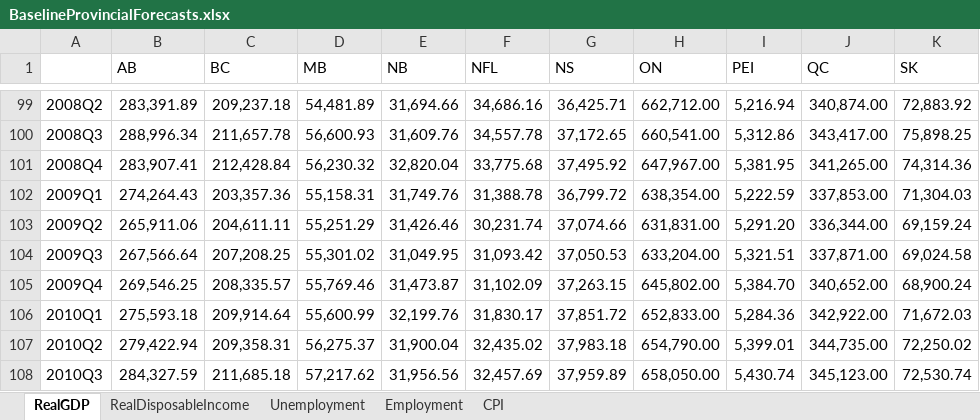
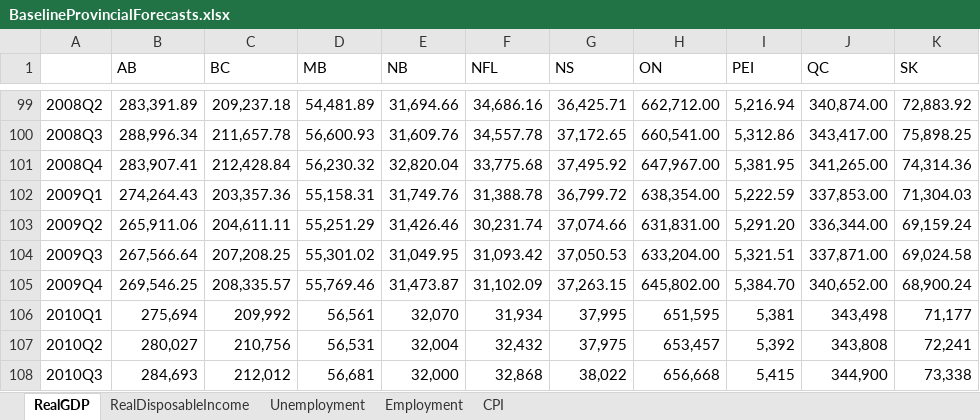
Before and after one commit to doublebigmak/housing_stats, an Excel workbook: data/BaselineProvincialForecasts.xlsx, sheet RealGDP, drawn as a sheet; only a part is shown, gaps mark what is left out; values as stored, in another font and other column widths than the file's, no borders; the diff covers the shown part only; the diff names each change by its address in the sheet, - before the commit and + after, or states it on an @@ line.

```diff
--- a/data/BaselineProvincialForecasts.xlsx (sheet RealGDP)
+++ b/data/BaselineProvincialForecasts.xlsx (sheet RealGDP)
-B106 (AB): 275,593.18
+B106 (AB): 275,694
-C106 (BC): 209,914.64
+C106 (BC): 209,992
-D106 (MB): 55,600.99
+D106 (MB): 56,561
-E106 (NB): 32,199.76
+E106 (NB): 32,070
-F106 (NFL): 31,830.17
+F106 (NFL): 31,934
-G106 (NS): 37,851.72
+G106 (NS): 37,995
-H106 (ON): 652,833.00
+H106 (ON): 651,595
-I106 (PEI): 5,284.36
+I106 (PEI): 5,381
-J106 (QC): 342,922.00
+J106 (QC): 343,498
-K106 (SK): 71,672.03
+K106 (SK): 71,177
-B107 (AB): 279,422.94
+B107 (AB): 280,027
-C107 (BC): 209,358.31
+C107 (BC): 210,756
-D107 (MB): 56,275.37
+D107 (MB): 56,531
-E107 (NB): 31,900.04
+E107 (NB): 32,004
-F107 (NFL): 32,435.02
+F107 (NFL): 32,432
-G107 (NS): 37,983.18
+G107 (NS): 37,975
-H107 (ON): 654,790.00
+H107 (ON): 653,457
-I107 (PEI): 5,399.01
+I107 (PEI): 5,392
-J107 (QC): 344,735.00
+J107 (QC): 343,808
-K107 (SK): 72,250.02
+K107 (SK): 72,241
-B108 (AB): 284,327.59
+B108 (AB): 284,693
-C108 (BC): 211,685.18
+C108 (BC): 212,012
-D108 (MB): 57,217.62
+D108 (MB): 56,681
-E108 (NB): 31,956.56
+E108 (NB): 32,000
-F108 (NFL): 32,457.69
+F108 (NFL): 32,868
-G108 (NS): 37,959.89
+G108 (NS): 38,022
-H108 (ON): 658,050.00
+H108 (ON): 656,668
-I108 (PEI): 5,430.74
+I108 (PEI): 5,415
-J108 (QC): 345,123.00
+J108 (QC): 344,900
-K108 (SK): 72,530.74
+K108 (SK): 73,338
```
Also changed, not shown: 4 added rows, 810 edited cells and cell formats elsewhere in this sheet, sheet Employment, data/BaselineNationalForecasts.xlsx, 3 other files.
